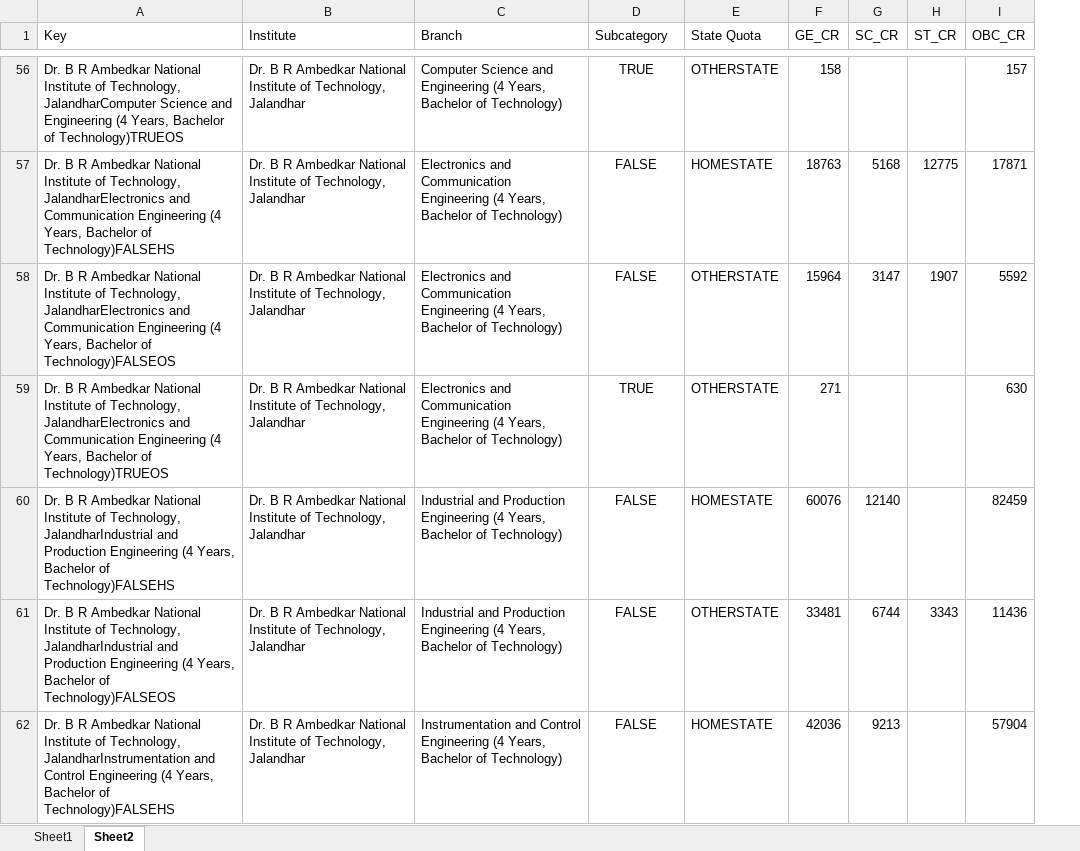
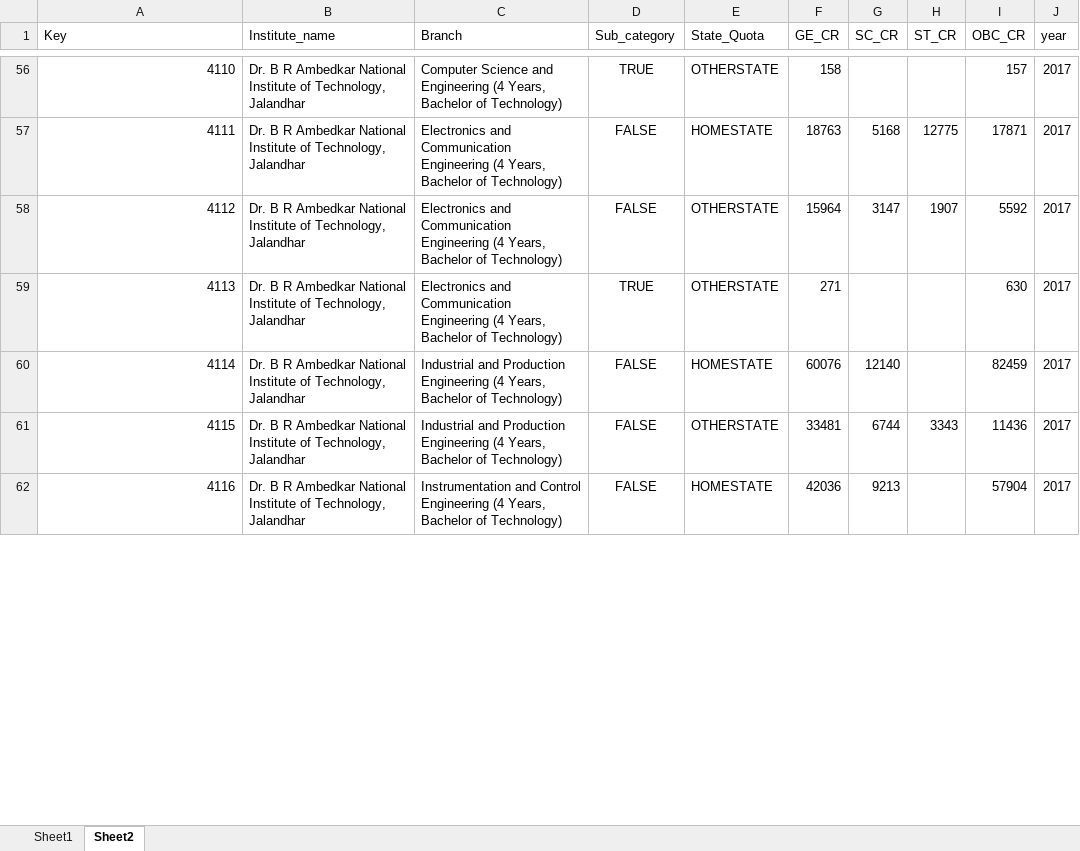
Before and after one commit to Desmond00/SIH2018collaboration, an Excel workbook: SIHadmissionDataset/database/instituteDetails/ORCR2017.xlsx, sheet Sheet2, drawn as a sheet; only a part is shown, gaps mark what is left out; values as stored, in another font and other column widths than the file's, no borders; the diff covers the shown part only; the diff names each change by its address in the sheet, - before the commit and + after, or states it on an @@ line.

```diff
--- a/SIHadmissionDataset/database/instituteDetails/ORCR2017.xlsx (sheet Sheet2)
+++ b/SIHadmissionDataset/database/instituteDetails/ORCR2017.xlsx (sheet Sheet2)
+column J (year), rows 56-62: all 2017
-B1: Institute
+B1: Institute_name
-D1: Subcategory
+D1: Sub_category
-E1: State Quota
+E1: State_Quota
-A56 (Key): Dr. B R Ambedkar National Institute of Technology, JalandharComputer Science and Engineering (4 Years, Bachelor of Technology)TRUEOS
+A56 (Key): 4110
-A57 (Key): Dr. B R Ambedkar National Institute of Technology, JalandharElectronics and Communication Engineering (4 Years, Bachelor of Technology)FALSEHS
+A57 (Key): 4111
-A58 (Key): Dr. B R Ambedkar National Institute of Technology, JalandharElectronics and Communication Engineering (4 Years, Bachelor of Technology)FALSEOS
+A58 (Key): 4112
-A59 (Key): Dr. B R Ambedkar National Institute of Technology, JalandharElectronics and Communication Engineering (4 Years, Bachelor of Technology)TRUEOS
+A59 (Key): 4113
-A60 (Key): Dr. B R Ambedkar National Institute of Technology, JalandharIndustrial and Production Engineering (4 Years, Bachelor of Technology)FALSEHS
+A60 (Key): 4114
-A61 (Key): Dr. B R Ambedkar National Institute of Technology, JalandharIndustrial and Production Engineering (4 Years, Bachelor of Technology)FALSEOS
+A61 (Key): 4115
-A62 (Key): Dr. B R Ambedkar National Institute of Technology, JalandharInstrumentation and Control Engineering (4 Years, Bachelor of Technology)FALSEHS
+A62 (Key): 4116
```
Also changed, not shown: 1424 edited cells elsewhere in this sheet, SIHadmissionDataset/database/institute/institute.xlsx, SIHadmissionDataset/database/instituteDetails/ORCR2014.xlsx, 6 other files.
